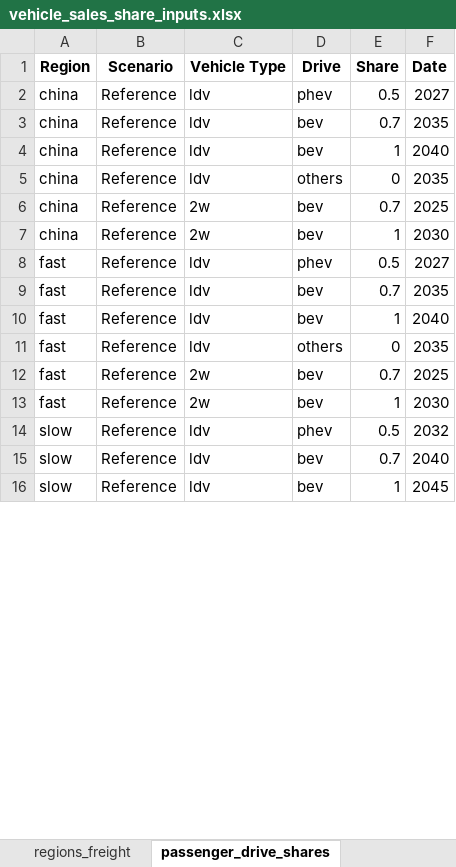
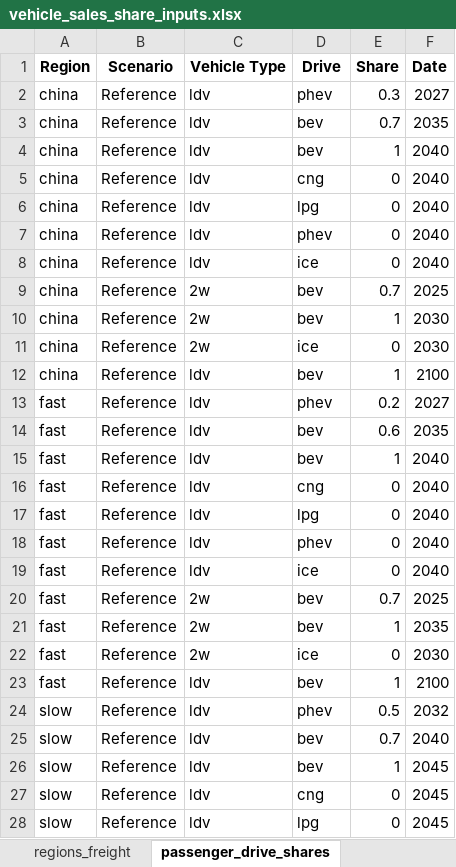
Before and after one commit to asia-pacific-energy-research-centre/transport_model_9th_edition, an Excel workbook: input_data/vehicle_sales_share_inputs.xlsx, sheet passenger_drive_shares, drawn as a sheet; only a part is shown; values as stored, in another font and other column widths than the file's, no borders; addresses are those after the commit; the diff covers the shown part only; the diff names each change by its address in the sheet, - before the commit and + after, or states it on an @@ line.

```diff
--- a/input_data/vehicle_sales_share_inputs.xlsx (sheet passenger_drive_shares)
+++ b/input_data/vehicle_sales_share_inputs.xlsx (sheet passenger_drive_shares)
-E2 (Share): 0.5
+E2 (Share): 0.3
+row 5: china | Reference | ldv | cng | 0 | 2040
+row 6: china | Reference | ldv | lpg | 0 | 2040
-D7 (Drive): others
+D7 (Drive): phev
-F7 (Date): 2035
+F7 (Date): 2040
+row 8: china | Reference | ldv | ice | 0 | 2040
+row 11: china | Reference | 2w | ice | 0 | 2030
+row 12: china | Reference | ldv | bev | 1 | 2100
-E13 (Share): 0.5
+E13 (Share): 0.2
-E14 (Share): 0.7
+E14 (Share): 0.6
+row 16: fast | Reference | ldv | cng | 0 | 2040
+row 17: fast | Reference | ldv | lpg | 0 | 2040
-D18 (Drive): others
+D18 (Drive): phev
-F18 (Date): 2035
+F18 (Date): 2040
+row 19: fast | Reference | ldv | ice | 0 | 2040
-F21 (Date): 2030
+F21 (Date): 2035
+row 22: fast | Reference | 2w | ice | 0 | 2030
+row 23: fast | Reference | ldv | bev | 1 | 2100
+row 27: slow | Reference | ldv | cng | 0 | 2045
+row 28: slow | Reference | ldv | lpg | 0 | 2045
```
Also changed, not shown: 13 added rows and 14 edited cells elsewhere in this sheet, sheet freight_drive_shares, sheet vehicle_type_growth, 37 other files.
